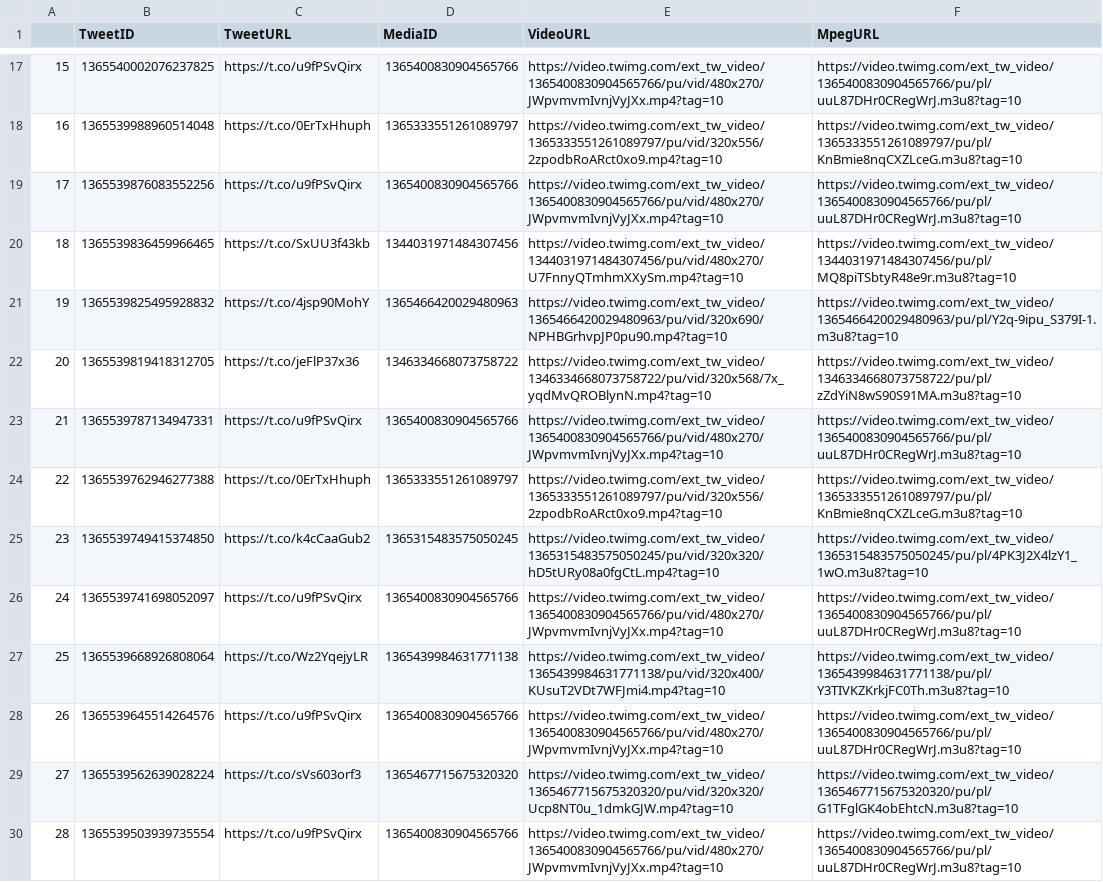
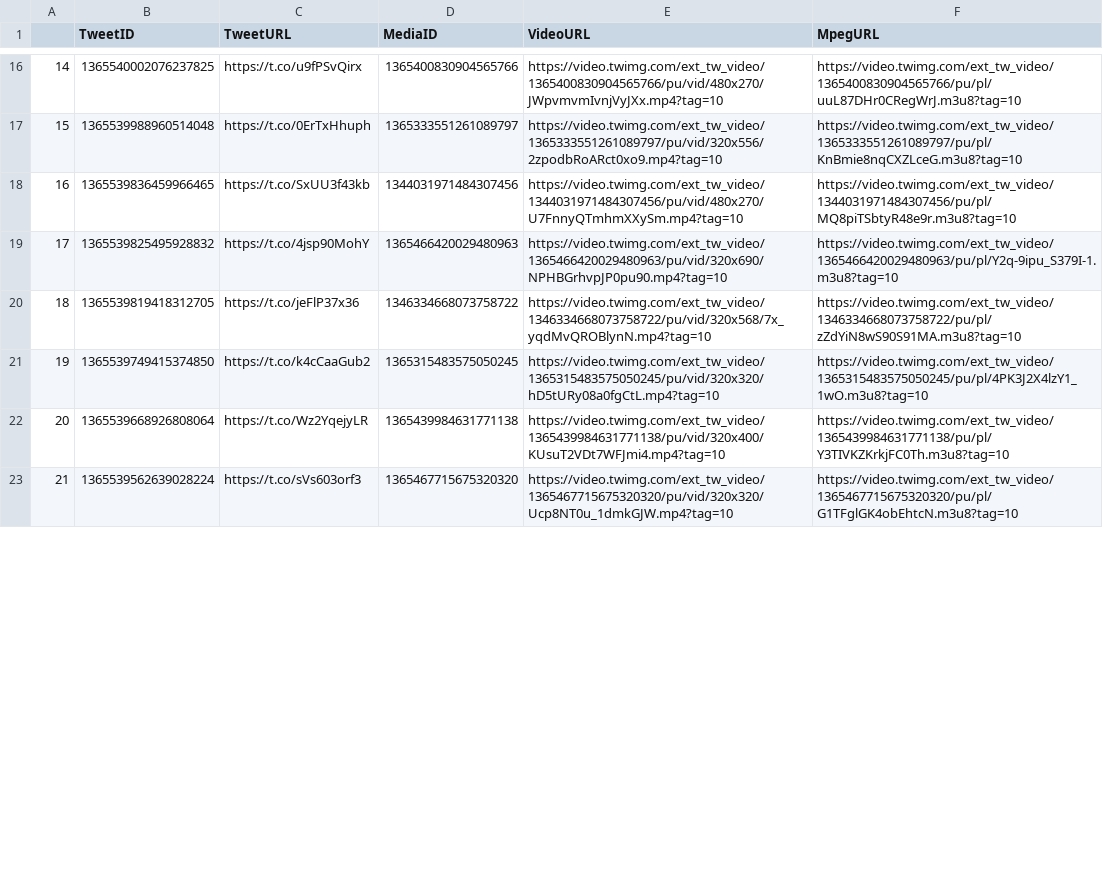
Before and after one commit to anerirana/TwitterDataCollector, a CSV file: Data/tweets.csv, drawn as a sheet; only a part is shown, gaps mark what is left out; removed rows and columns are numbered as before the commit, all else as after; the diff covers the shown part only; the diff names each change by its address in the sheet, - before the commit and + after, or states it on an @@ line.

Commit message:
adding more sample tweets for experiment and creating file path gloabal variable for tweet processor

```diff
--- a/Data/tweets.csv
+++ b/Data/tweets.csv
@@ column A renumbered between rows 10 and 23 @@
-row 19: 17 | 1365539876083552256 | https://t.co/u9fPSvQirx | 1365400830904565766 | https://video.twimg.com/ext_tw_video/1365400830904565766/pu/vid/480x270/JWpvmvmIvnjVyJXx.mp4?tag=10 | https://video.twimg.com/ext_tw_video/1365400830904565766/pu/pl/uuL87DHr0CRegWrJ.m3u8?tag=10
-row 23: 21 | 1365539787134947331 | https://t.co/u9fPSvQirx | 1365400830904565766 | https://video.twimg.com/ext_tw_video/1365400830904565766/pu/vid/480x270/JWpvmvmIvnjVyJXx.mp4?tag=10 | https://video.twimg.com/ext_tw_video/1365400830904565766/pu/pl/uuL87DHr0CRegWrJ.m3u8?tag=10
-row 24: 22 | 1365539762946277388 | https://t.co/0ErTxHhuph | 1365333551261089797 | https://video.twimg.com/ext_tw_video/1365333551261089797/pu/vid/320x556/2zpodbRoARct0xo9.mp4?tag=10 | https://video.twimg.com/ext_tw_video/1365333551261089797/pu/pl/KnBmie8nqCXZLceG.m3u8?tag=10
-row 26: 24 | 1365539741698052097 | https://t.co/u9fPSvQirx | 1365400830904565766 | https://video.twimg.com/ext_tw_video/1365400830904565766/pu/vid/480x270/JWpvmvmIvnjVyJXx.mp4?tag=10 | https://video.twimg.com/ext_tw_video/1365400830904565766/pu/pl/uuL87DHr0CRegWrJ.m3u8?tag=10
-row 28: 26 | 1365539645514264576 | https://t.co/u9fPSvQirx | 1365400830904565766 | https://video.twimg.com/ext_tw_video/1365400830904565766/pu/vid/480x270/JWpvmvmIvnjVyJXx.mp4?tag=10 | https://video.twimg.com/ext_tw_video/1365400830904565766/pu/pl/uuL87DHr0CRegWrJ.m3u8?tag=10
-row 30: 28 | 1365539503939735554 | https://t.co/u9fPSvQirx | 1365400830904565766 | https://video.twimg.com/ext_tw_video/1365400830904565766/pu/vid/480x270/JWpvmvmIvnjVyJXx.mp4?tag=10 | https://video.twimg.com/ext_tw_video/1365400830904565766/pu/pl/uuL87DHr0CRegWrJ.m3u8?tag=10
```
Also changed, not shown: 10 added rows and 2 removed rows elsewhere in this file, 1 other file.
